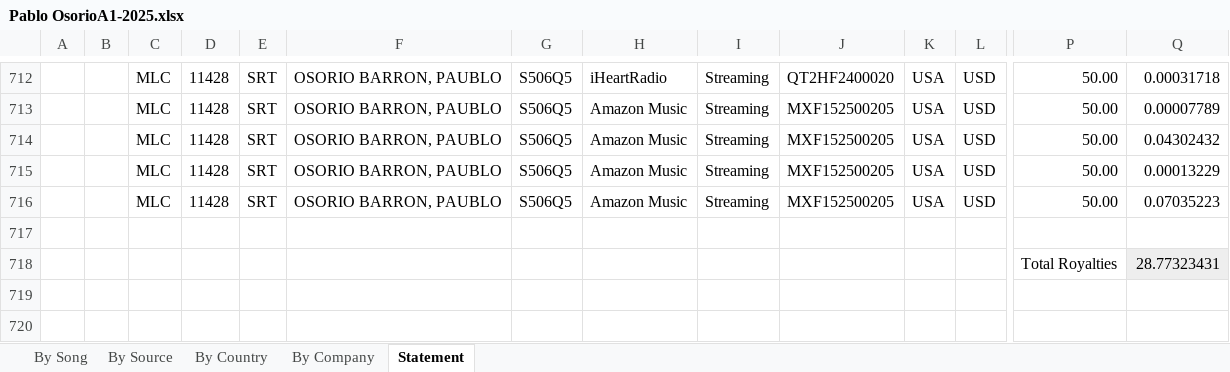
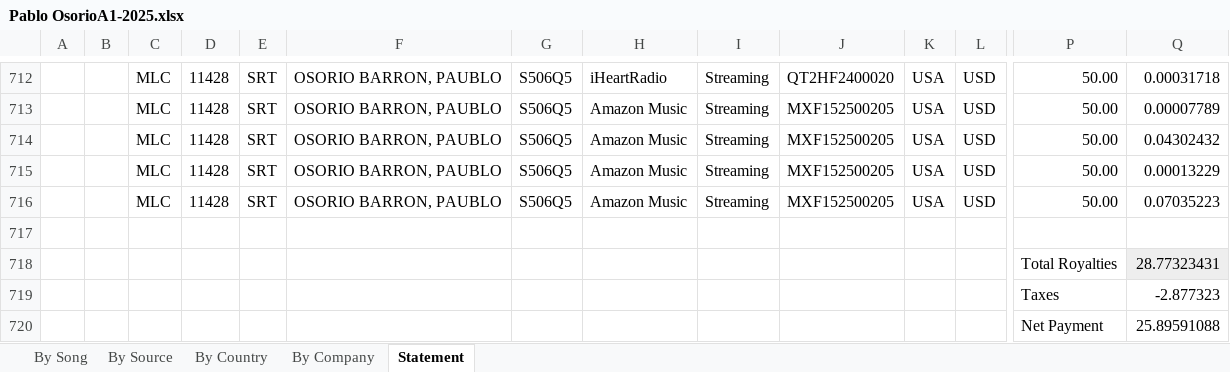
Before and after one commit to DiegoFlores14/Anvem3.0, an Excel workbook: data/Pablo OsorioA1-2025.xlsx, sheet Statement, drawn as a sheet; only a part is shown, gaps mark what is left out; values as stored, in another font and other column widths than the file's, no borders; rows hold the shown columns only; the diff names each change by its address in the sheet, - before the commit and + after, or states it on an @@ line.

```diff
--- a/data/Pablo OsorioA1-2025.xlsx (sheet Statement)
+++ b/data/Pablo OsorioA1-2025.xlsx (sheet Statement)
+row 719:  |  |  |  |  |  |  |  |  |  |  |  | Taxes | -2.877323
+row 720:  |  |  |  |  |  |  |  |  |  |  |  | Net Payment | 25.89591088
```
Also changed, not shown: data/Alan MijesA1-2025.xlsx, data/Alan MijesT1-2025.xlsx, 3 other files.
